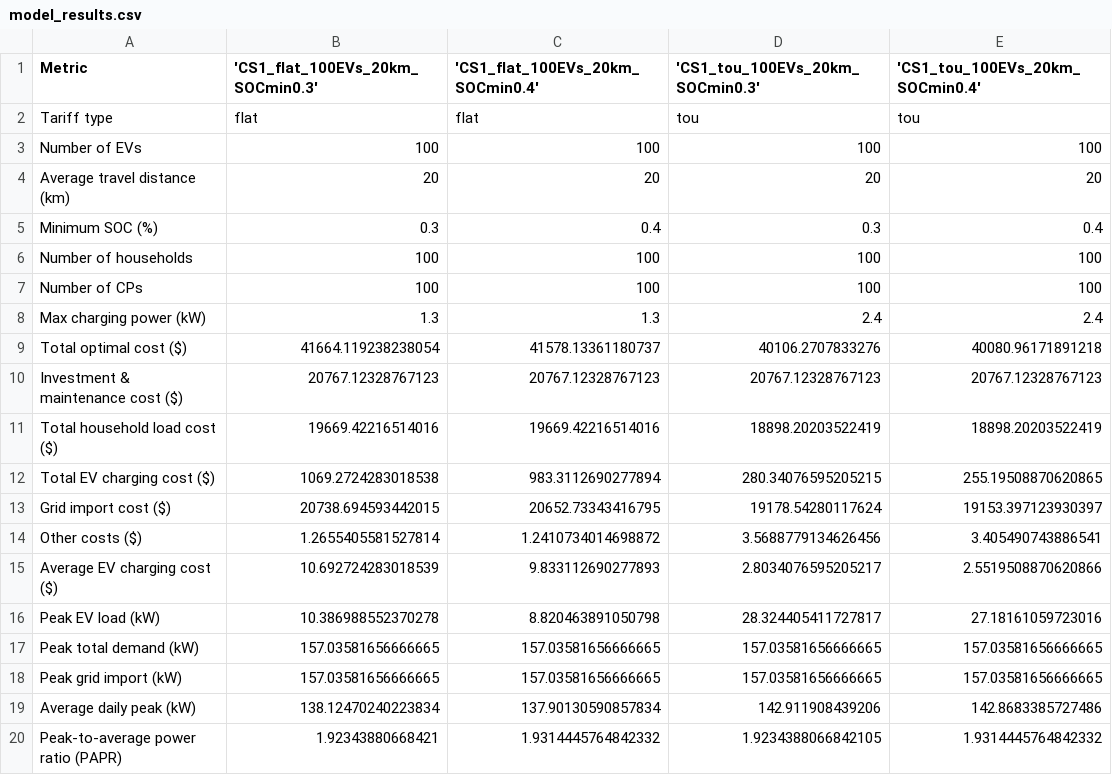
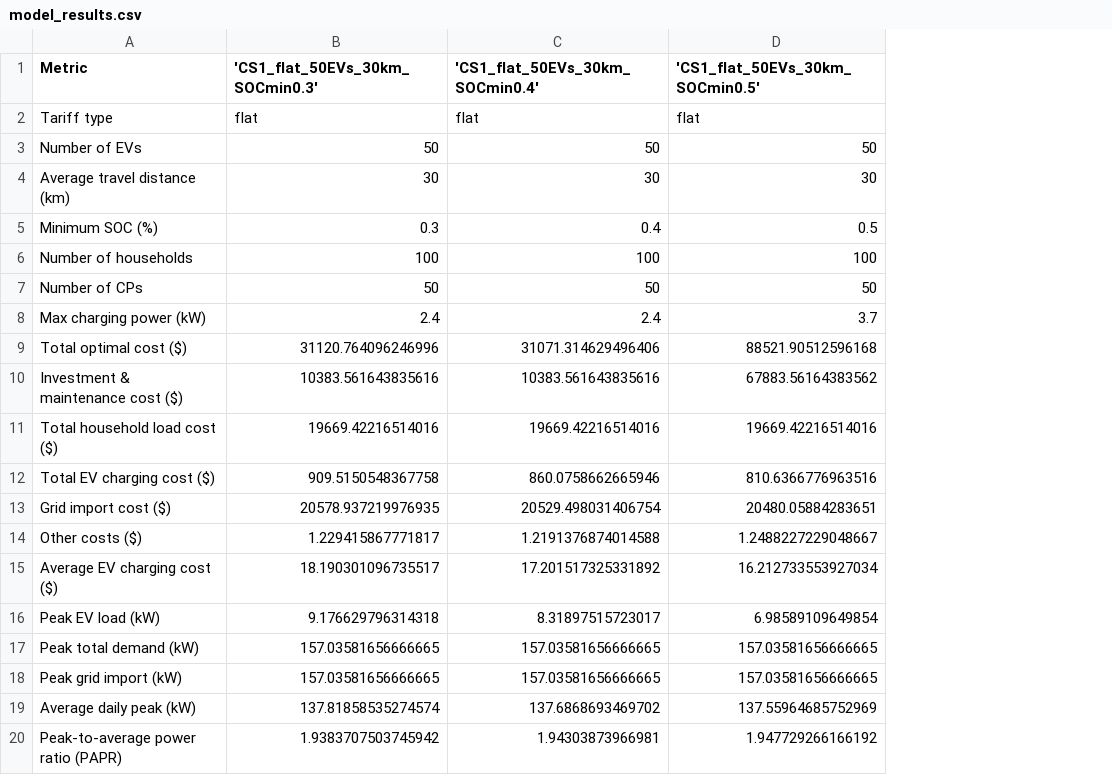
Before and after one commit to noahdimonti/EV_charging_model, a CSV file: model_results.csv, drawn as a sheet; removed rows and columns are numbered as before the commit, all else as after; the diff names each change by its address in the sheet, - before the commit and + after, or states it on an @@ line.

Commit message:
separated solve model and collect results from initially coordinated scenario 1 script

```diff
--- a/model_results.csv
+++ b/model_results.csv
-column D ('CS1_tou_100EVs_20km_SOCmin0.3'), rows 2-20: tou | 100 | 20 | 0.3 | 100 | 100 | 2.4 | 40106.2707833276 | 20767.12328767123 | 18898.20203522419 | 280.34076595205215 | 19178.54280117624 | 3.5688779134626456 | 2.8034076595205217 | 28.324405411727817 | 157.03581656666665 | 157.03581656666665 | 142.911908439206 | 1.9234388066842105
-column E ('CS1_tou_100EVs_20km_SOCmin0.4'), rows 2-20: tou | 100 | 20 | 0.4 | 100 | 100 | 2.4 | 40080.96171891218 | 20767.12328767123 | 18898.20203522419 | 255.19508870620865 | 19153.397123930397 | 3.405490743886541 | 2.5519508870620866 | 27.18161059723016 | 157.03581656666665 | 157.03581656666665 | 142.8683385727486 | 1.9314445764842332
+column D ('CS1_flat_50EVs_30km_SOCmin0.5'), rows 2-20: flat | 50 | 30 | 0.5 | 100 | 50 | 3.7 | 88521.90512596168 | 67883.56164383562 | 19669.42216514016 | 810.6366776963516 | 20480.05884283651 | 1.2488227229048667 | 16.212733553927034 | 6.98589109649854 | 157.03581656666665 | 157.03581656666665 | 137.55964685752969 | 1.947729266166192
-B1: 'CS1_flat_100EVs_20km_SOCmin0.3'
+B1: 'CS1_flat_50EVs_30km_SOCmin0.3'
-C1: 'CS1_flat_100EVs_20km_SOCmin0.4'
+C1: 'CS1_flat_50EVs_30km_SOCmin0.4'
-B3 ('CS1_flat_50EVs_30km_SOCmin0.3'): 100
+B3 ('CS1_flat_50EVs_30km_SOCmin0.3'): 50
-C3 ('CS1_flat_50EVs_30km_SOCmin0.4'): 100
+C3 ('CS1_flat_50EVs_30km_SOCmin0.4'): 50
-B4 ('CS1_flat_50EVs_30km_SOCmin0.3'): 20
+B4 ('CS1_flat_50EVs_30km_SOCmin0.3'): 30
-C4 ('CS1_flat_50EVs_30km_SOCmin0.4'): 20
+C4 ('CS1_flat_50EVs_30km_SOCmin0.4'): 30
-B7 ('CS1_flat_50EVs_30km_SOCmin0.3'): 100
+B7 ('CS1_flat_50EVs_30km_SOCmin0.3'): 50
-C7 ('CS1_flat_50EVs_30km_SOCmin0.4'): 100
+C7 ('CS1_flat_50EVs_30km_SOCmin0.4'): 50
-B8 ('CS1_flat_50EVs_30km_SOCmin0.3'): 1.3
+B8 ('CS1_flat_50EVs_30km_SOCmin0.3'): 2.4
-C8 ('CS1_flat_50EVs_30km_SOCmin0.4'): 1.3
+C8 ('CS1_flat_50EVs_30km_SOCmin0.4'): 2.4
-B9 ('CS1_flat_50EVs_30km_SOCmin0.3'): 41664.119238238054
+B9 ('CS1_flat_50EVs_30km_SOCmin0.3'): 31120.764096246996
-C9 ('CS1_flat_50EVs_30km_SOCmin0.4'): 41578.13361180737
+C9 ('CS1_flat_50EVs_30km_SOCmin0.4'): 31071.314629496406
-B10 ('CS1_flat_50EVs_30km_SOCmin0.3'): 20767.12328767123
+B10 ('CS1_flat_50EVs_30km_SOCmin0.3'): 10383.561643835616
-C10 ('CS1_flat_50EVs_30km_SOCmin0.4'): 20767.12328767123
+C10 ('CS1_flat_50EVs_30km_SOCmin0.4'): 10383.561643835616
-B12 ('CS1_flat_50EVs_30km_SOCmin0.3'): 1069.2724283018538
+B12 ('CS1_flat_50EVs_30km_SOCmin0.3'): 909.5150548367758
-C12 ('CS1_flat_50EVs_30km_SOCmin0.4'): 983.3112690277894
+C12 ('CS1_flat_50EVs_30km_SOCmin0.4'): 860.0758662665946
-B13 ('CS1_flat_50EVs_30km_SOCmin0.3'): 20738.694593442015
+B13 ('CS1_flat_50EVs_30km_SOCmin0.3'): 20578.937219976935
-C13 ('CS1_flat_50EVs_30km_SOCmin0.4'): 20652.73343416795
+C13 ('CS1_flat_50EVs_30km_SOCmin0.4'): 20529.498031406754
-B14 ('CS1_flat_50EVs_30km_SOCmin0.3'): 1.2655405581527814
+B14 ('CS1_flat_50EVs_30km_SOCmin0.3'): 1.229415867771817
-C14 ('CS1_flat_50EVs_30km_SOCmin0.4'): 1.2410734014698872
+C14 ('CS1_flat_50EVs_30km_SOCmin0.4'): 1.2191376874014588
-B15 ('CS1_flat_50EVs_30km_SOCmin0.3'): 10.692724283018539
+B15 ('CS1_flat_50EVs_30km_SOCmin0.3'): 18.190301096735517
-C15 ('CS1_flat_50EVs_30km_SOCmin0.4'): 9.833112690277893
+C15 ('CS1_flat_50EVs_30km_SOCmin0.4'): 17.201517325331892
-B16 ('CS1_flat_50EVs_30km_SOCmin0.3'): 10.386988552370278
+B16 ('CS1_flat_50EVs_30km_SOCmin0.3'): 9.176629796314318
-C16 ('CS1_flat_50EVs_30km_SOCmin0.4'): 8.820463891050798
+C16 ('CS1_flat_50EVs_30km_SOCmin0.4'): 8.31897515723017
-B19 ('CS1_flat_50EVs_30km_SOCmin0.3'): 138.12470240223834
+B19 ('CS1_flat_50EVs_30km_SOCmin0.3'): 137.81858535274574
-C19 ('CS1_flat_50EVs_30km_SOCmin0.4'): 137.90130590857834
+C19 ('CS1_flat_50EVs_30km_SOCmin0.4'): 137.6868693469702
-B20 ('CS1_flat_50EVs_30km_SOCmin0.3'): 1.92343880668421
+B20 ('CS1_flat_50EVs_30km_SOCmin0.3'): 1.9383707503745942
-C20 ('CS1_flat_50EVs_30km_SOCmin0.4'): 1.9314445764842332
+C20 ('CS1_flat_50EVs_30km_SOCmin0.4'): 1.94303873966981
```
Also changed, not shown: 5 other files.
